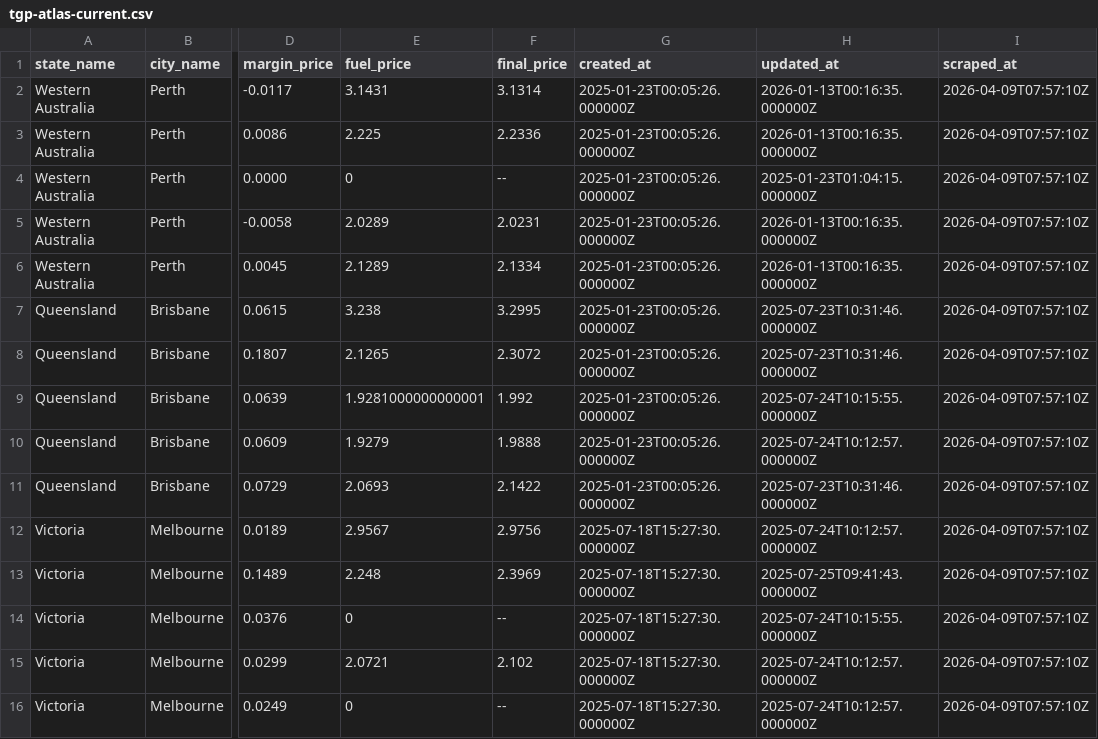
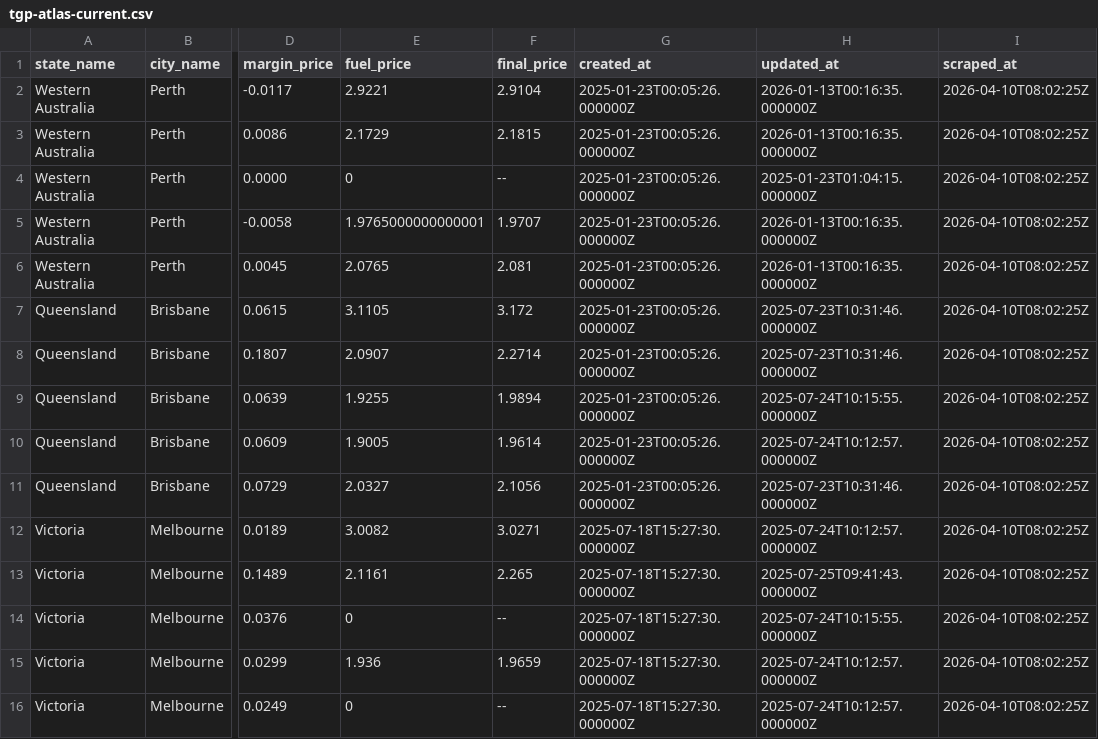
Before and after one commit to nwbort/tgp-atlas, a CSV file: tgp-atlas-current.csv, drawn as a sheet; only a part is shown, gaps mark what is left out; the diff names each change by its address in the sheet, - before the commit and + after, or states it on an @@ line.

```diff
--- a/tgp-atlas-current.csv
+++ b/tgp-atlas-current.csv
-E2 (fuel_price): 3.1431
+E2 (fuel_price): 2.9221
-F2 (final_price): 3.1314
+F2 (final_price): 2.9104
-I2:I16 (scraped_at): 2026-04-09T07:57:10Z
+I2:I16 (scraped_at): 2026-04-10T08:02:25Z
-E3 (fuel_price): 2.225
+E3 (fuel_price): 2.1729
-F3 (final_price): 2.2336
+F3 (final_price): 2.1815
-E5 (fuel_price): 2.0289
+E5 (fuel_price): 1.9765000000000001
-F5 (final_price): 2.0231
+F5 (final_price): 1.9707
-E6 (fuel_price): 2.1289
+E6 (fuel_price): 2.0765
-F6 (final_price): 2.1334
+F6 (final_price): 2.081
-E7 (fuel_price): 3.238
+E7 (fuel_price): 3.1105
-F7 (final_price): 3.2995
+F7 (final_price): 3.172
-E8 (fuel_price): 2.1265
+E8 (fuel_price): 2.0907
-F8 (final_price): 2.3072
+F8 (final_price): 2.2714
-E9 (fuel_price): 1.9281000000000001
+E9 (fuel_price): 1.9255
-F9 (final_price): 1.992
+F9 (final_price): 1.9894
-E10 (fuel_price): 1.9279
+E10 (fuel_price): 1.9005
-F10 (final_price): 1.9888
+F10 (final_price): 1.9614
-E11 (fuel_price): 2.0693
+E11 (fuel_price): 2.0327
-F11 (final_price): 2.1422
+F11 (final_price): 2.1056
-E12 (fuel_price): 2.9567
+E12 (fuel_price): 3.0082
-F12 (final_price): 2.9756
+F12 (final_price): 3.0271
-E13 (fuel_price): 2.248
+E13 (fuel_price): 2.1161
-F13 (final_price): 2.3969
+F13 (final_price): 2.265
-E15 (fuel_price): 2.0721
+E15 (fuel_price): 1.936
-F15 (final_price): 2.102
+F15 (final_price): 1.9659
```
Also changed, not shown: tgp-atlas-history.csv.
